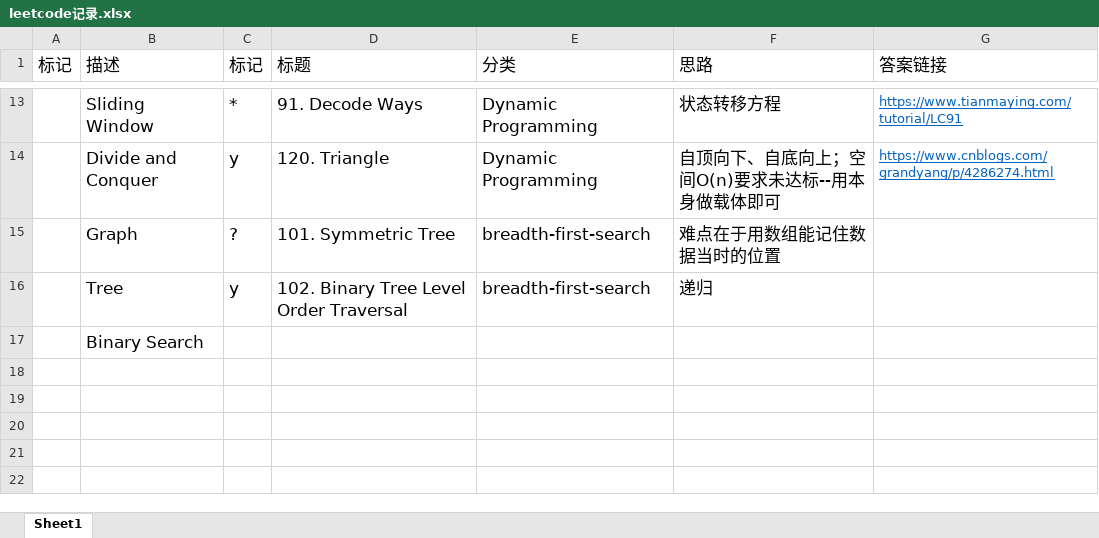
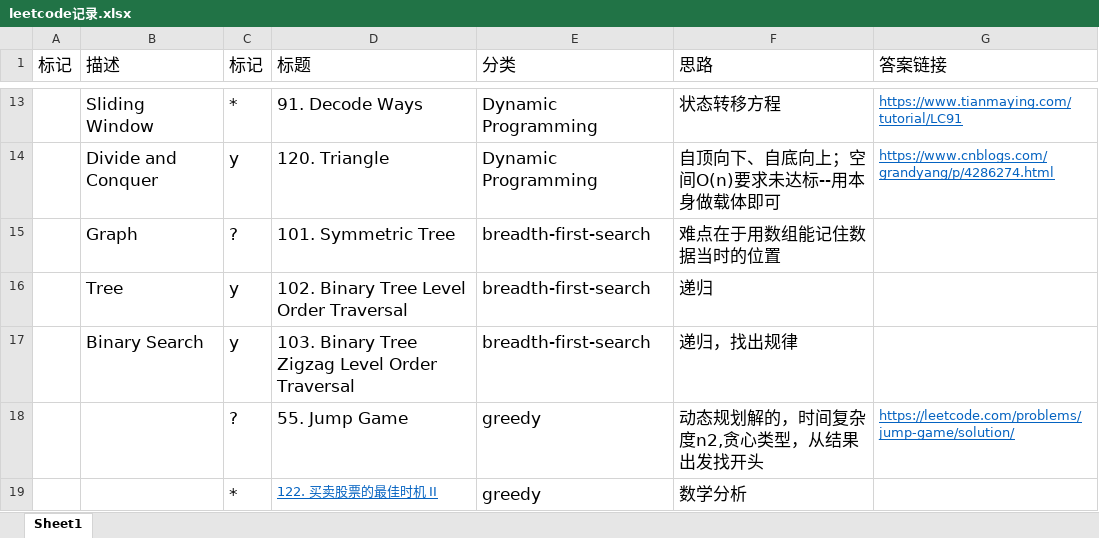
Before and after one commit to hui-DBL/LeetCode, an Excel workbook: leetcode记录.xlsx, sheet Sheet1, drawn as a sheet; only a part is shown, gaps mark what is left out; values as stored, in another font and other column widths than the file's, no borders; the diff names each change by its address in the sheet, - before the commit and + after, or states it on an @@ line.

```diff
--- a/leetcode记录.xlsx (sheet Sheet1)
+++ b/leetcode记录.xlsx (sheet Sheet1)
-C17 (标记): (empty)
+C17 (标记): y
-D17 (标题): (empty)
+D17 (标题): 103. Binary Tree Zigzag Level Order Traversal
-E17 (分类): (empty)
+E17 (分类): breadth-first-search
-F17 (思路): (empty)
+F17 (思路): 递归，找出规律
+row 18:  |  | ? | 55. Jump Game | greedy | 动态规划解的，时间复杂度n2,贪心类型，从结果出发找开头 | https://leetcode.com/problems/jump-game/solution/
+row 19:  |  | * | 122. 买卖股票的最佳时机 II | greedy | 数学分析
```
Also changed, not shown: 3 other files.
